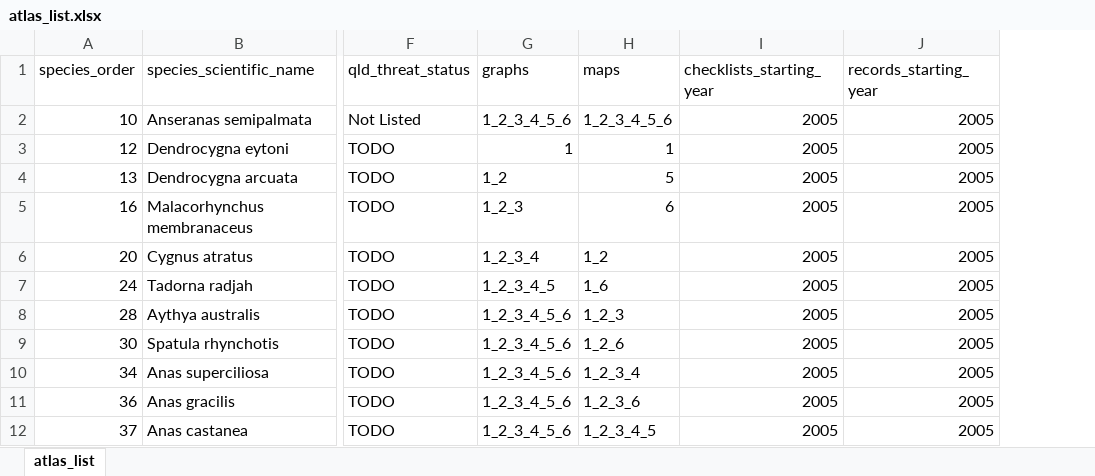
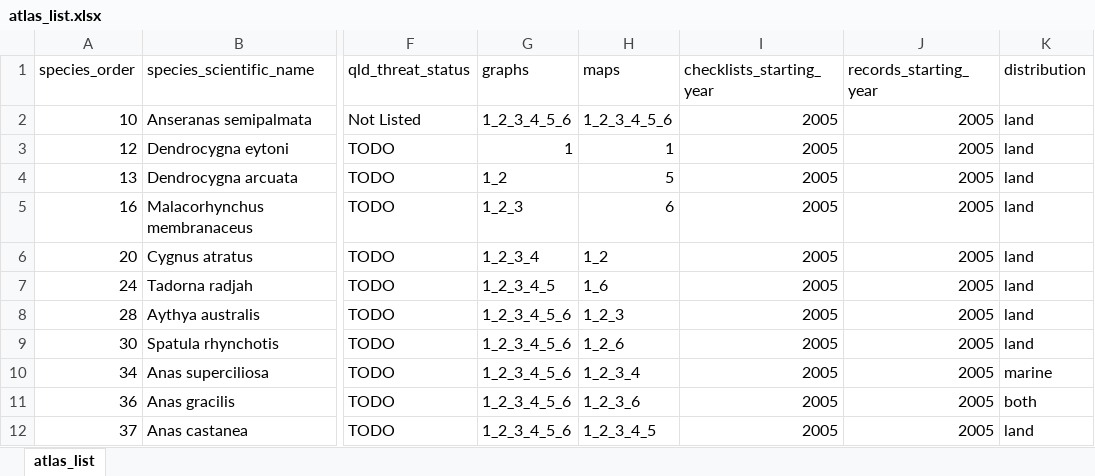
Before and after one commit to bird-team/brisbane-bird-atlas, an Excel workbook: data/species/atlas_list.xlsx, sheet atlas_list, drawn as a sheet; only a part is shown, gaps mark what is left out; values as stored, in another font and other column widths than the file's, no borders; the diff names each change by its address in the sheet, - before the commit and + after, or states it on an @@ line.

```diff
--- a/data/species/atlas_list.xlsx (sheet atlas_list)
+++ b/data/species/atlas_list.xlsx (sheet atlas_list)
+column K (distribution), rows 2-12: land | land | land | land | land | land | land | land | marine | both | land
```
Also changed, not shown: 27 other files.
